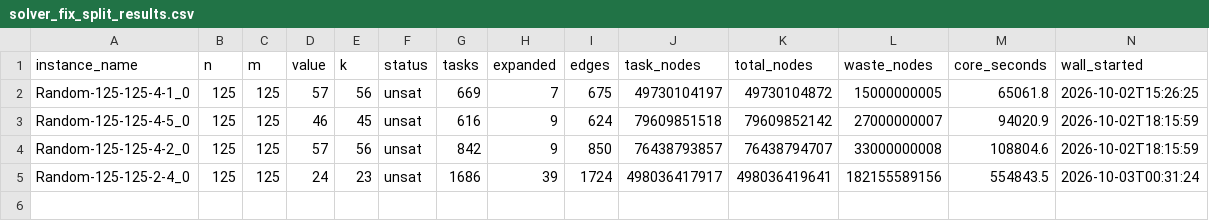
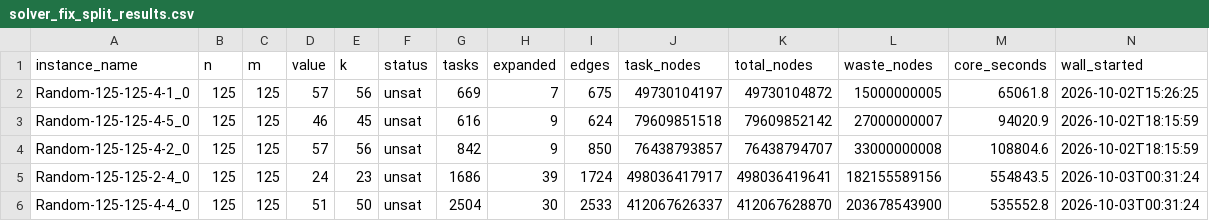
Before and after one commit to Alex-Linhares/MOSP_trough_SAT, a CSV file: paper2/data/solver_fix_split_results.csv, drawn as a sheet; only a part is shown; rows hold the shown columns only; the diff names each change by its address in the sheet, - before the commit and + after, or states it on an @@ line.

```diff
--- a/paper2/data/solver_fix_split_results.csv
+++ b/paper2/data/solver_fix_split_results.csv
+row 6: Random-125-125-4-4_0 | 125 | 125 | 51 | 50 | unsat | 2504 | 30 | 2533 | 412067626337 | 412067628870 | 203678543900 | 535552.8 | 2026-10-03T00:31:24
```
Also changed, not shown: 2 other files.
